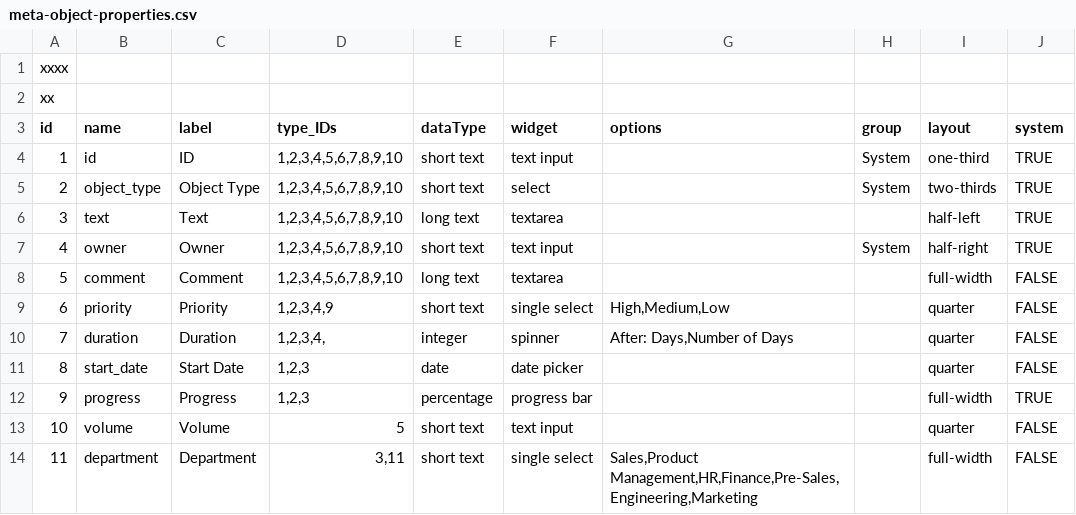
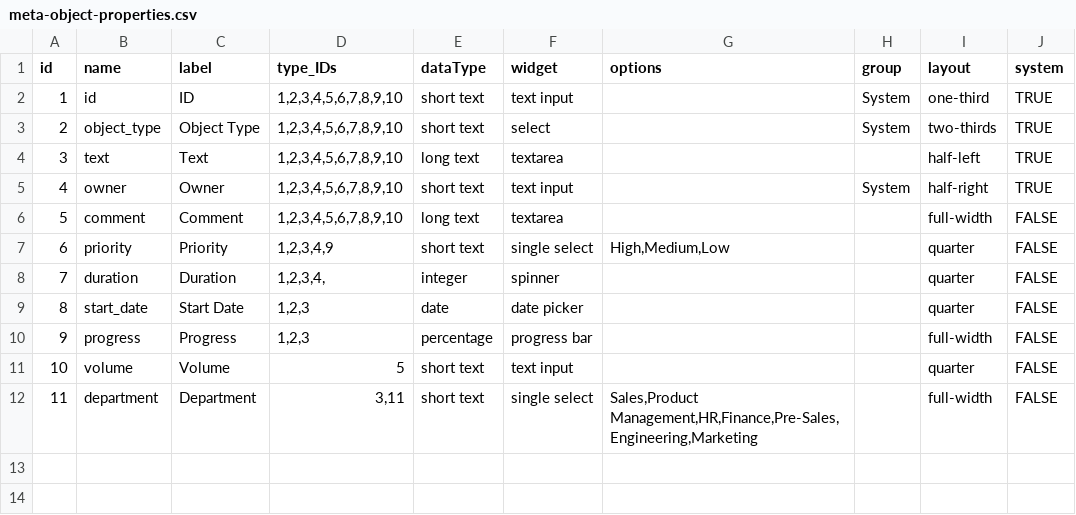
Before and after one commit to mowenuk/prodmgt, a CSV file: meta-object-editor/meta-models/meta-object-properties.csv, drawn as a sheet.

Commit message:
Update meta-object-properties.csv

```diff
--- a/meta-object-editor/meta-models/meta-object-properties.csv
+++ b/meta-object-editor/meta-models/meta-object-properties.csv
@@ -1,3 +1 @@
-xxxx
-xx
 id,name,label,type_IDs,dataType,widget,options,group,layout,system
@@ -9,5 +7,5 @@ id,name,label,type_IDs,dataType,widget,options,group,layout,system
 6,priority,Priority,"1,2,3,4,9",short text,single select,"High,Medium,Low",,quarter,FALSE
-7,duration,Duration,"1,2,3,4,",integer,spinner,"After: Days,Number of Days",,quarter,FALSE
+7,duration,Duration,"1,2,3,4,",integer,spinner,,,quarter,FALSE
 8,start_date,Start Date,"1,2,3",date,date picker,,,quarter,FALSE
-9,progress,Progress,"1,2,3",percentage,progress bar,,,full-width,TRUE
+9,progress,Progress,"1,2,3",percentage,progress bar,,,full-width,FALSE
 10,volume,Volume,5,short text,text input,,,quarter,FALSE
```
